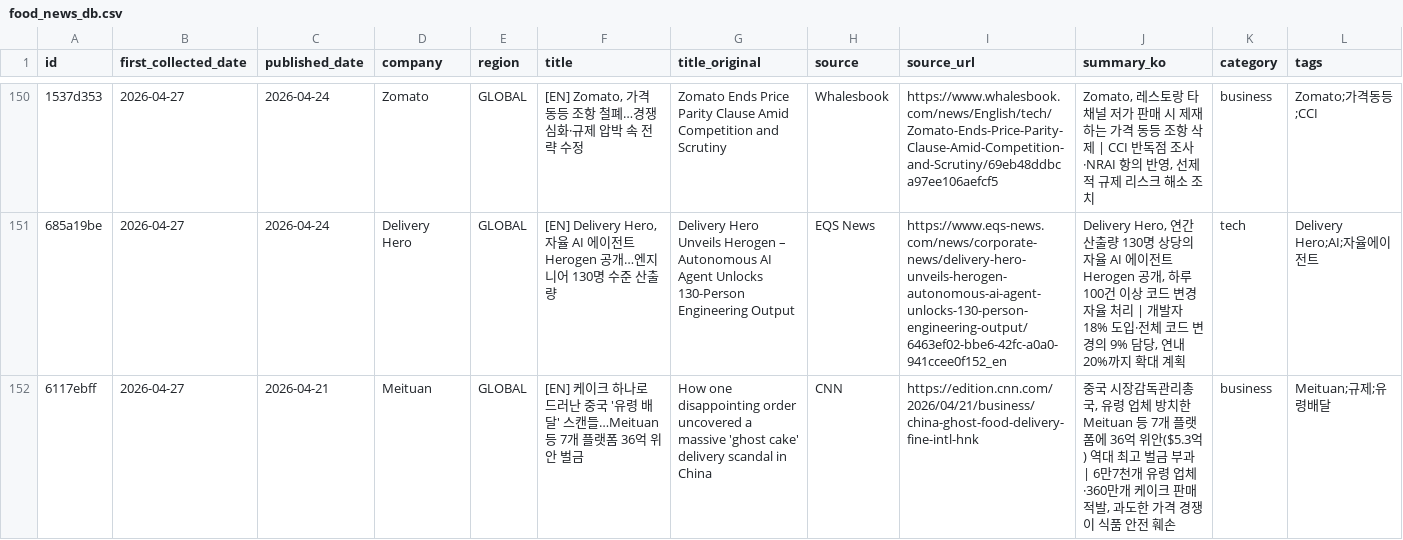
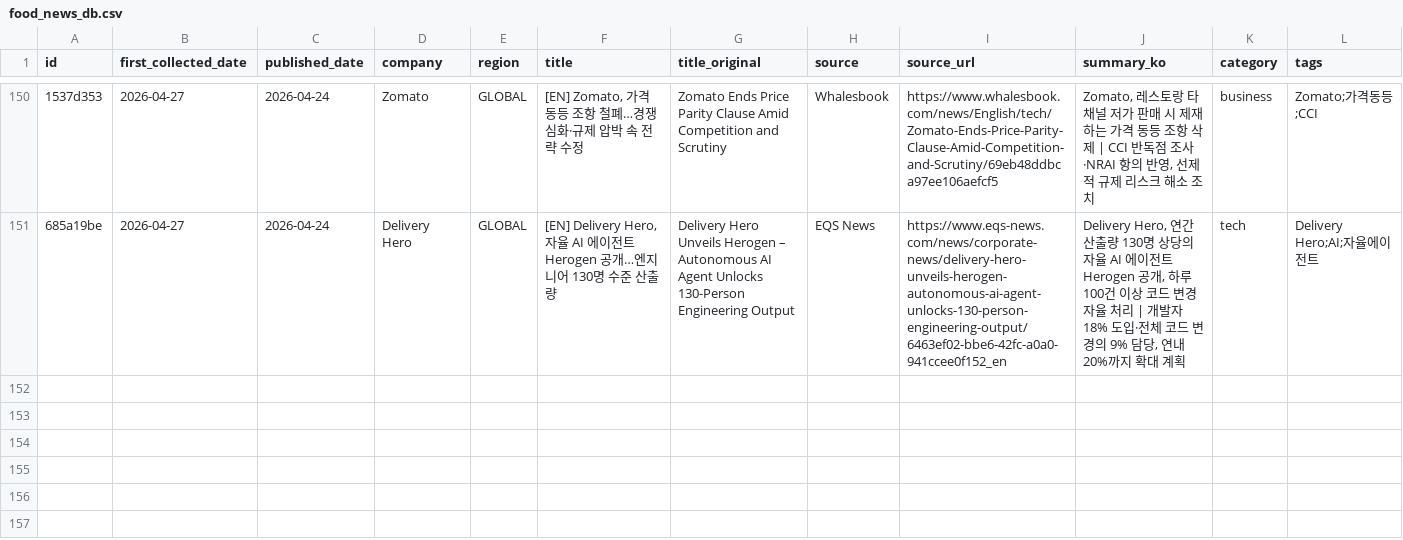
Before and after one commit to mafleur/baemin-product-insight-news-scraping, a CSV file: food_news_db.csv, drawn as a sheet; only a part is shown, gaps mark what is left out; the diff names each change by its address in the sheet, - before the commit and + after, or states it on an @@ line.

```diff
--- a/food_news_db.csv
+++ b/food_news_db.csv
-row 152: 6117ebff | 2026-04-27 | 2026-04-21 | Meituan | GLOBAL | [EN] 케이크 하나로 드러난 중국 '유령 배달' 스캔들…Meituan 등 7개 플랫폼 36억 위안 벌금 | How one disappointing order uncovered a massive 'ghost cake' delivery scandal in China | CNN | https://edition.cnn.com/2026/04/21/business/china-ghost-food-delivery-fine-intl-hnk | 중국 시장감독관리총국, 유령 업체 방치한 Meituan 등 7개 플랫폼에 36억 위안($5.3억) 역대 최고 벌금 부과 | 6만7천개 유령 업체·360만개 케이크 판매 적발, 과도한 가격 경쟁이 식품 안전 훼손 | business | Meituan;규제;유령배달
```
